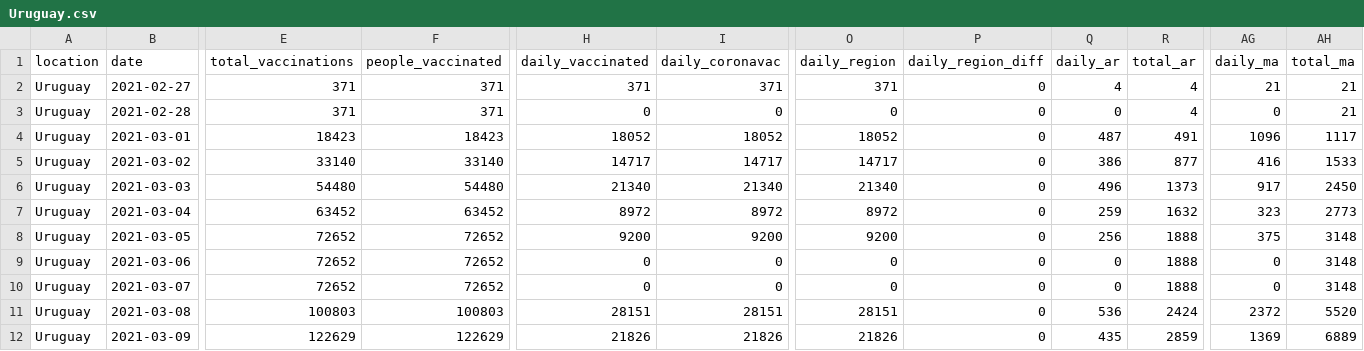
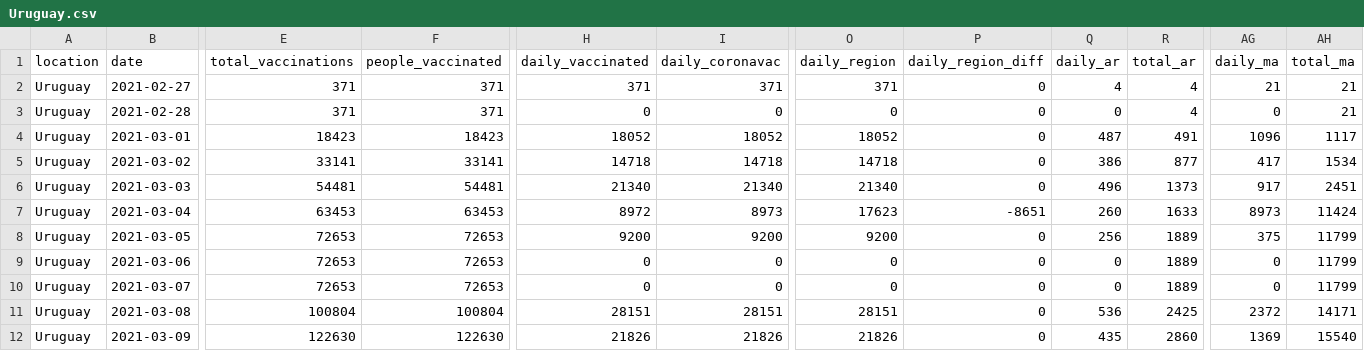
Before and after one commit to 3dgiordano/covid-19-uy-vacc-data, a CSV file: data/Uruguay.csv, drawn as a sheet; only a part is shown, gaps mark what is left out; the diff covers the shown part only; the diff names each change by its address in the sheet, - before the commit and + after, or states it on an @@ line.

Commit message:
Update

```diff
--- a/data/Uruguay.csv
+++ b/data/Uruguay.csv
-E5 (total_vaccinations): 33140
+E5 (total_vaccinations): 33141
-F5 (people_vaccinated): 33140
+F5 (people_vaccinated): 33141
-H5 (daily_vaccinated): 14717
+H5 (daily_vaccinated): 14718
-I5 (daily_coronavac): 14717
+I5 (daily_coronavac): 14718
-O5 (daily_region): 14717
+O5 (daily_region): 14718
-AG5 (daily_ma): 416
+AG5 (daily_ma): 417
-AH5 (total_ma): 1533
+AH5 (total_ma): 1534
-E6 (total_vaccinations): 54480
+E6 (total_vaccinations): 54481
-F6 (people_vaccinated): 54480
+F6 (people_vaccinated): 54481
-AH6 (total_ma): 2450
+AH6 (total_ma): 2451
-E7 (total_vaccinations): 63452
+E7 (total_vaccinations): 63453
-F7 (people_vaccinated): 63452
+F7 (people_vaccinated): 63453
-I7 (daily_coronavac): 8972
+I7 (daily_coronavac): 8973
-O7 (daily_region): 8972
+O7 (daily_region): 17623
-P7 (daily_region_diff): 0
+P7 (daily_region_diff): -8651
-Q7 (daily_ar): 259
+Q7 (daily_ar): 260
-R7 (total_ar): 1632
+R7 (total_ar): 1633
-AG7 (daily_ma): 323
+AG7 (daily_ma): 8973
-AH7 (total_ma): 2773
+AH7 (total_ma): 11424
-E8:E10 (total_vaccinations): 72652
+E8:E10 (total_vaccinations): 72653
-F8:F10 (people_vaccinated): 72652
+F8:F10 (people_vaccinated): 72653
-R8:R10 (total_ar): 1888
+R8:R10 (total_ar): 1889
-AH8:AH10 (total_ma): 3148
+AH8:AH10 (total_ma): 11799
-E11 (total_vaccinations): 100803
+E11 (total_vaccinations): 100804
-F11 (people_vaccinated): 100803
+F11 (people_vaccinated): 100804
-R11 (total_ar): 2424
+R11 (total_ar): 2425
-AH11 (total_ma): 5520
+AH11 (total_ma): 14171
-E12 (total_vaccinations): 122629
+E12 (total_vaccinations): 122630
-F12 (people_vaccinated): 122629
+F12 (people_vaccinated): 122630
-R12 (total_ar): 2859
+R12 (total_ar): 2860
-AH12 (total_ma): 6889
+AH12 (total_ma): 15540
```
Also changed, not shown: 50 edited cells elsewhere in this file.
